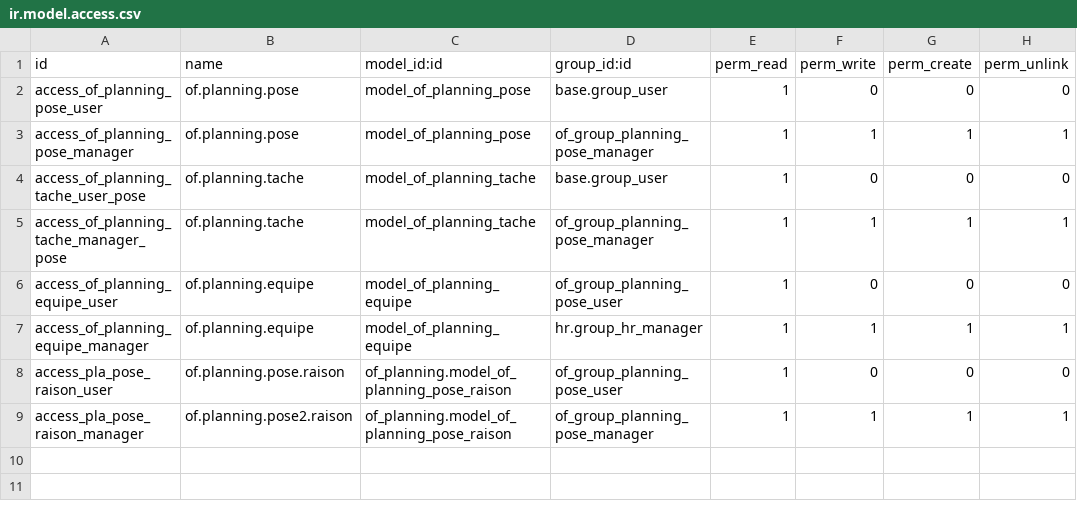
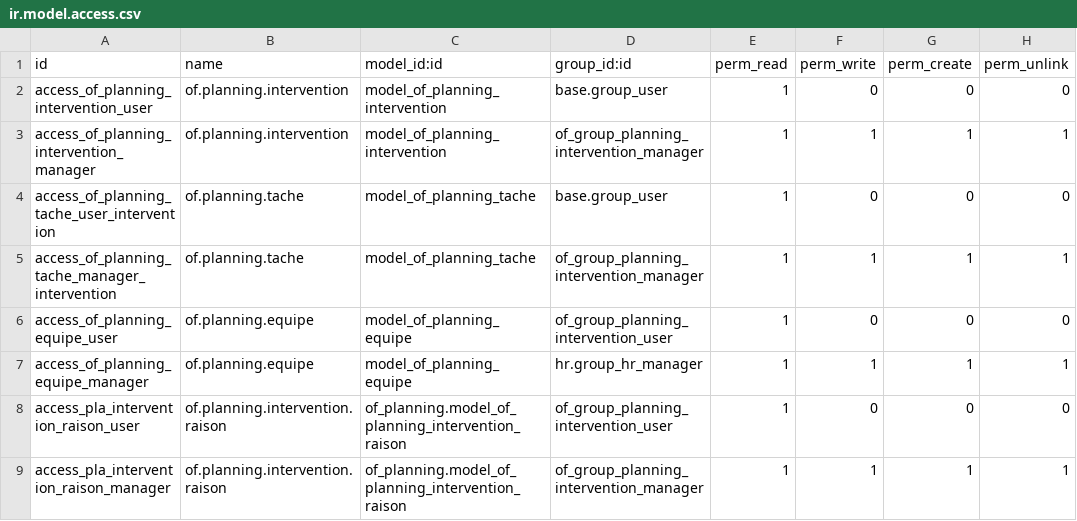
Before and after one commit to odof/openfire, a CSV file: of_planning/security/ir.model.access.csv, drawn as a sheet.

Commit message:
of_planning : Changement du planning de pose en planning d'intervention, et nettoyage des etats du planning d'intervention

```diff
--- a/of_planning/security/ir.model.access.csv
+++ b/of_planning/security/ir.model.access.csv
@@ -1,9 +1,9 @@
 "id","name","model_id:id","group_id:id","perm_read","perm_write","perm_create","perm_unlink"
-"access_of_planning_pose_user","of.planning.pose","model_of_planning_pose","base.group_user",1,0,0,0
-"access_of_planning_pose_manager","of.planning.pose","model_of_planning_pose","of_group_planning_pose_manager",1,1,1,1
-"access_of_planning_tache_user_pose","of.planning.tache","model_of_planning_tache","base.group_user",1,0,0,0
-"access_of_planning_tache_manager_pose","of.planning.tache","model_of_planning_tache","of_group_planning_pose_manager",1,1,1,1
-"access_of_planning_equipe_user","of.planning.equipe","model_of_planning_equipe","of_group_planning_pose_user",1,0,0,0
+"access_of_planning_intervention_user","of.planning.intervention","model_of_planning_intervention","base.group_user",1,0,0,0
+"access_of_planning_intervention_manager","of.planning.intervention","model_of_planning_intervention","of_group_planning_intervention_manager",1,1,1,1
+"access_of_planning_tache_user_intervention","of.planning.tache","model_of_planning_tache","base.group_user",1,0,0,0
+"access_of_planning_tache_manager_intervention","of.planning.tache","model_of_planning_tache","of_group_planning_intervention_manager",1,1,1,1
+"access_of_planning_equipe_user","of.planning.equipe","model_of_planning_equipe","of_group_planning_intervention_user",1,0,0,0
 "access_of_planning_equipe_manager","of.planning.equipe","model_of_planning_equipe","hr.group_hr_manager",1,1,1,1
-"access_pla_pose_raison_user","of.planning.pose.raison","of_planning.model_of_planning_pose_raison","of_group_planning_pose_user",1,0,0,0
-"access_pla_pose_raison_manager","of.planning.pose2.raison","of_planning.model_of_planning_pose_raison","of_group_planning_pose_manager",1,1,1,1
+"access_pla_intervention_raison_user","of.planning.intervention.raison","of_planning.model_of_planning_intervention_raison","of_group_planning_intervention_user",1,0,0,0
+"access_pla_intervention_raison_manager","of.planning.intervention.raison","of_planning.model_of_planning_intervention_raison","of_group_planning_intervention_manager",1,1,1,1
```
Also changed, not shown: 11 other files.
